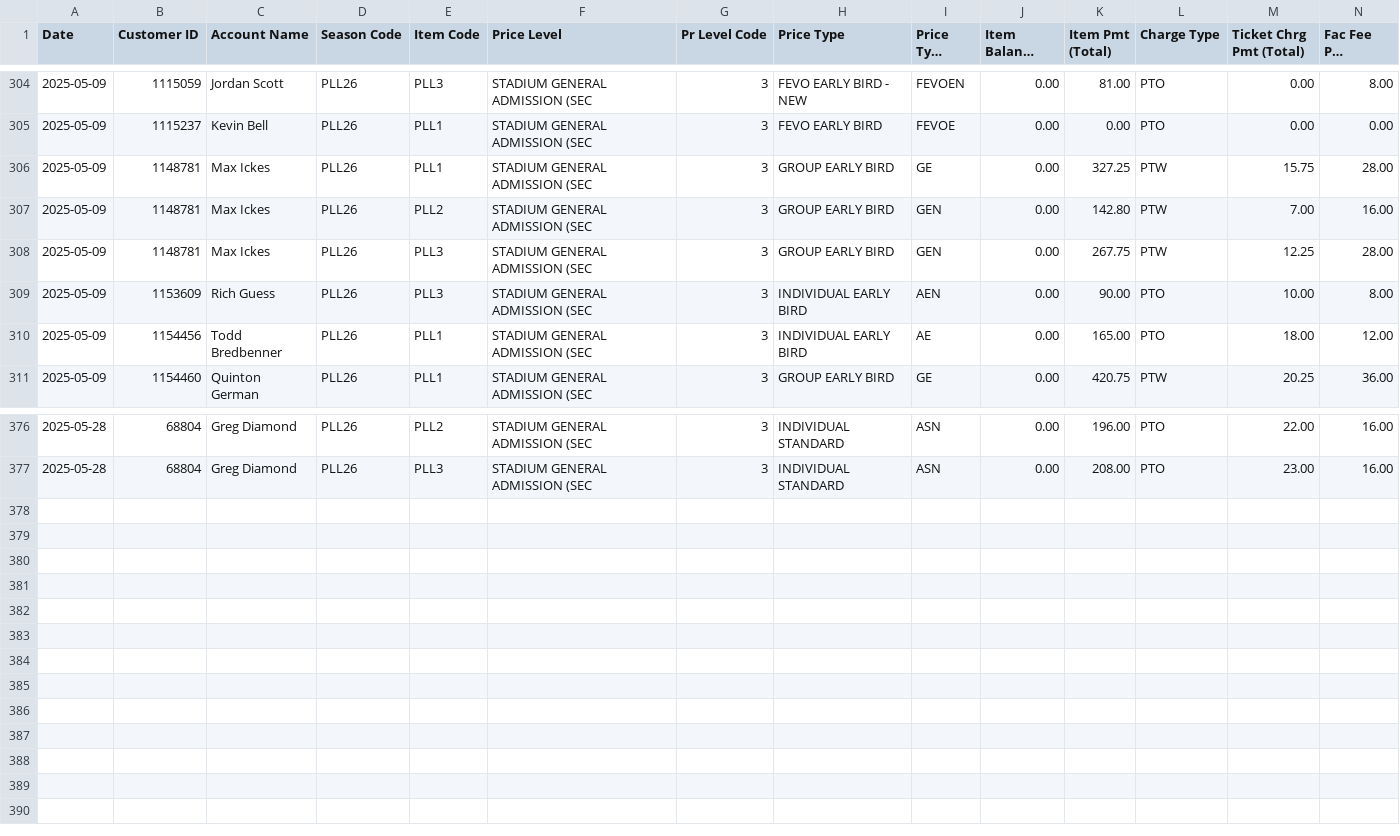
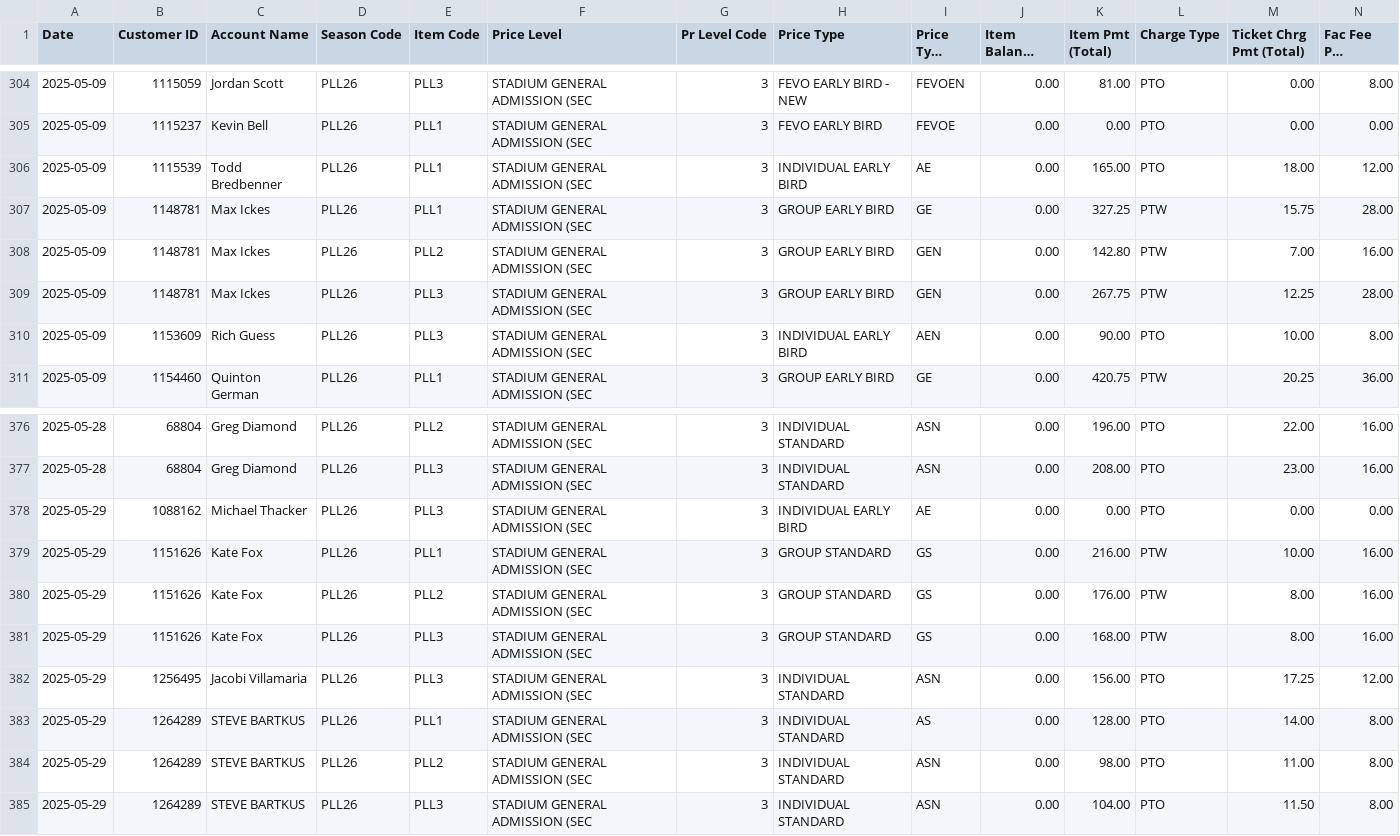
Before and after one commit to spuchta/PLL_BI_TIX, a CSV file: sales-reports/Denver/PLL Original Item Sales - SINGLE TICKET SALES.csv, drawn as a sheet; only a part is shown, gaps mark what is left out; long unchanged cells end in …; removed rows and columns are numbered as before the commit, all else as after; rows hold the shown columns only; the diff names each change by its address in the sheet, - before the commit and + after, or states it on an @@ line.

```diff
--- a/sales-reports/Denver/PLL Original Item Sales - SINGLE TICKET SALES.csv
+++ b/sales-reports/Denver/PLL Original Item Sales - SINGLE TICKET SALES.csv
+row 306: 2025-05-09 | 1115539 | Todd Bredbenner | PLL26 | PLL1 | STADIUM GENERAL ADMISSION (SEC | 3 | INDIVIDUAL EARLY BIRD | AE | 0.00 | 165.00 | PTO | 18.00 | 12.00
-row 310: 2025-05-09 | 1154456 | Todd Bredbenner | PLL26 | PLL1 | STADIUM GENERAL ADMISSION (SEC | 3 | INDIVIDUAL EARLY BIRD | AE | 0.00 | 165.00 | PTO | 18.00 | 12.00
+row 378: 2025-05-29 | 1088162 | Michael Thacker | PLL26 | PLL3 | STADIUM GENERAL ADMISSION (SEC | 3 | INDIVIDUAL EARLY BIRD | AE | 0.00 | 0.00 | PTO | 0.00 | 0.00
+row 379: 2025-05-29 | 1151626 | Kate Fox | PLL26 | PLL1 | STADIUM GENERAL ADMISSION (SEC | 3 | GROUP STANDARD | GS | 0.00 | 216.00 | PTW | 10.00 | 16.00
+row 380: 2025-05-29 | 1151626 | Kate Fox | PLL26 | PLL2 | STADIUM GENERAL ADMISSION (SEC | 3 | GROUP STANDARD | GS | 0.00 | 176.00 | PTW | 8.00 | 16.00
+row 381: 2025-05-29 | 1151626 | Kate Fox | PLL26 | PLL3 | STADIUM GENERAL ADMISSION (SEC | 3 | GROUP STANDARD | GS | 0.00 | 168.00 | PTW | 8.00 | 16.00
+row 382: 2025-05-29 | 1256495 | Jacobi Villamaria | PLL26 | PLL3 | STADIUM GENERAL ADMISSION (SEC | 3 | INDIVIDUAL STANDARD | ASN | 0.00 | 156.00 | PTO | 17.25 | 12.00
+row 383: 2025-05-29 | 1264289 | STEVE BARTKUS | PLL26 | PLL1 | STADIUM GENERAL ADMISSION (SEC | 3 | INDIVIDUAL STANDARD | AS | 0.00 | 128.00 | PTO | 14.00 | 8.00
+row 384: 2025-05-29 | 1264289 | STEVE BARTKUS | PLL26 | PLL2 | STADIUM GENERAL ADMISSION (SEC | 3 | INDIVIDUAL STANDARD | ASN | 0.00 | 98.00 | PTO | 11.00 | 8.00
+row 385: 2025-05-29 | 1264289 | STEVE BARTKUS | PLL26 | PLL3 | STADIUM GENERAL ADMISSION (SEC | 3 | INDIVIDUAL STANDARD | ASN | 0.00 | 104.00 | PTO | 11.50 | 8.00
```
Also changed, not shown: sales-reports/Denver/PLL Original Item Sales - HOMECOMING PASS Availability.csv, sales-reports/Denver/PLL Original Item Sales - HOMECOMING PASS SALES.csv, 4 other files.
